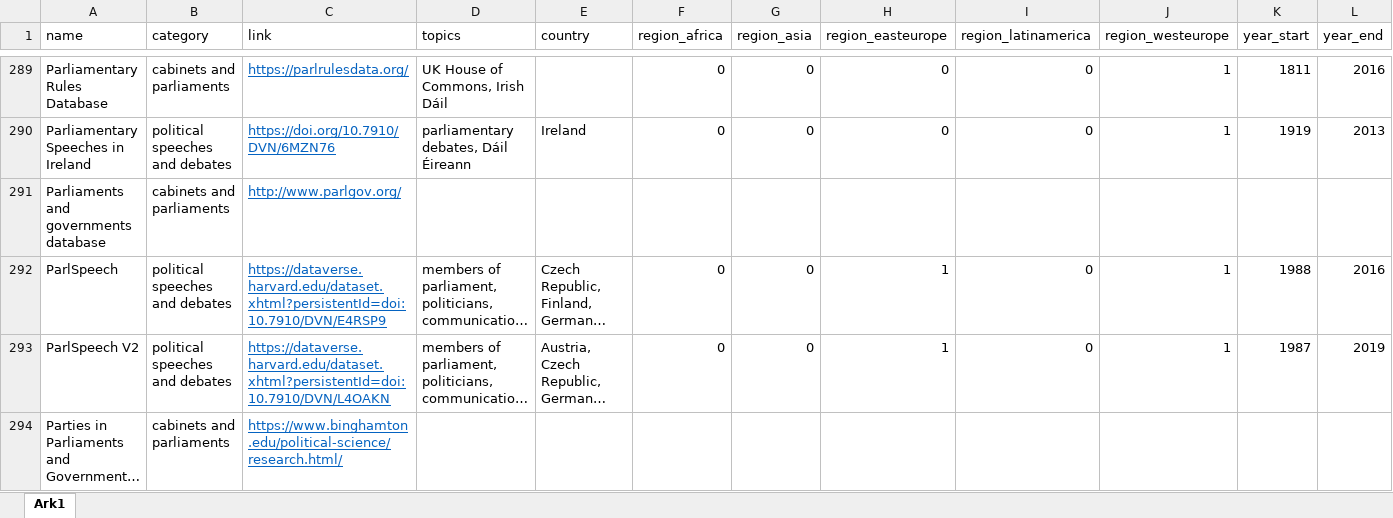
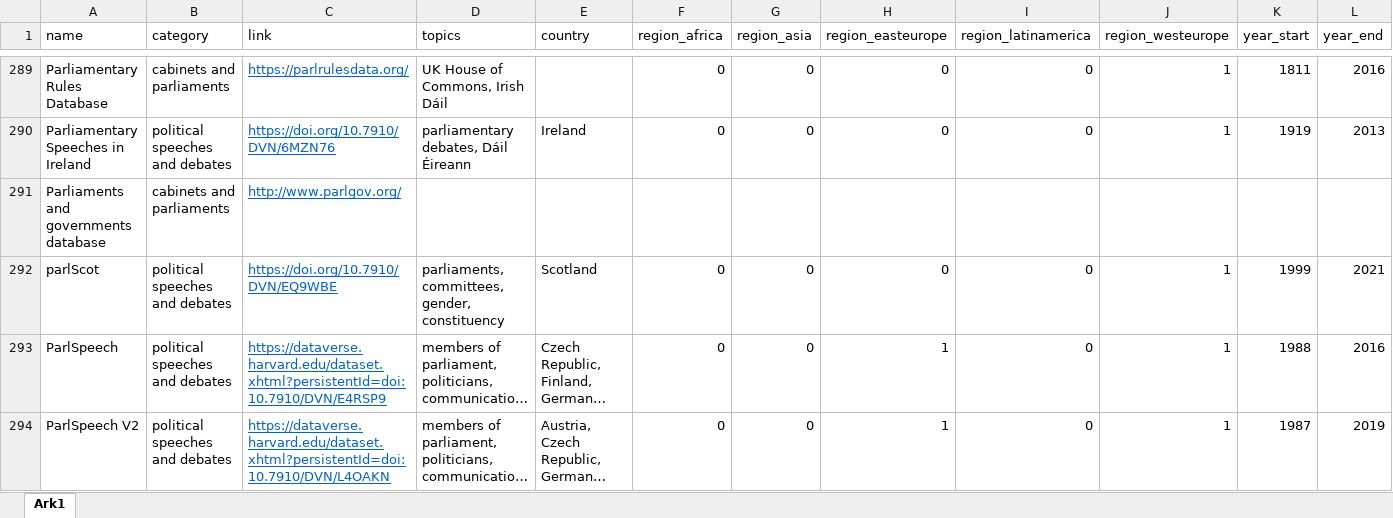
Before and after one commit to erikgahner/PolData, an Excel workbook: PolData.xlsx, sheet Ark1, drawn as a sheet; only a part is shown, gaps mark what is left out; the shorter side is filled out with more unchanged rows; long unchanged cells end in …; values as stored, in another font and other column widths than the file's, no borders; rows hold the shown columns only; the diff names each change by its address in the sheet, - before the commit and + after, or states it on an @@ line.

Commit message:
add 'parlScot'

```diff
--- a/PolData.xlsx (sheet Ark1)
+++ b/PolData.xlsx (sheet Ark1)
+row 292: parlScot | political speeches and debates | https://doi.org/10.7910/DVN/EQ9WBE | parliaments, committees, gender, constituency | Scotland | 0 | 0 | 0 | 0 | 1 | 1999 | 2021
```
Also changed, not shown: 2 other files.
